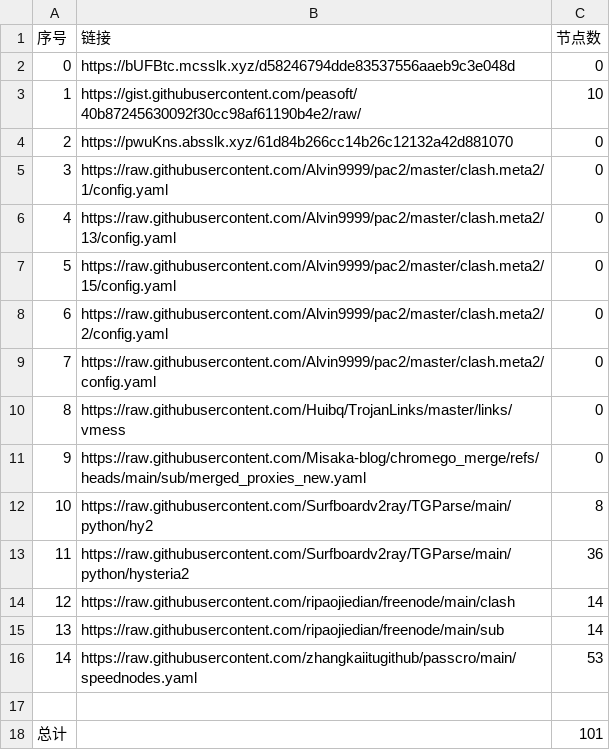
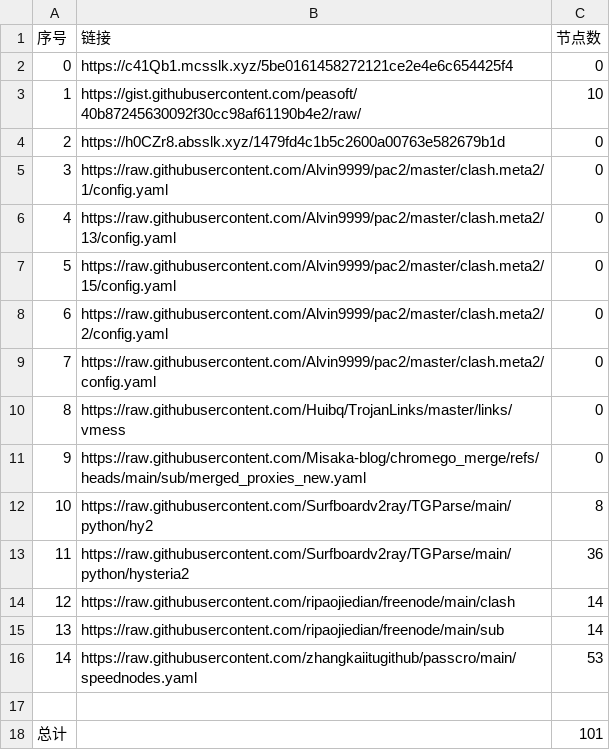
Before and after one commit to CongYuStars/NoMoreWalls, a CSV file: list_result.csv, drawn as a sheet.

```diff
--- a/list_result.csv
+++ b/list_result.csv
@@ -1,5 +1,5 @@
 序号,链接,节点数
-0,https://bUFBtc.mcsslk.xyz/d58246794dde83537556aaeb9c3e048d,0
+0,https://c41Qb1.mcsslk.xyz/5be0161458272121ce2e4e6c654425f4,0
 1,https://gist.githubusercontent.com/peasoft/40b87245630092f30cc98af61190b4e2/raw/,10
-2,https://pwuKns.absslk.xyz/61d84b266cc14b26c12132a42d881070,0
+2,https://h0CZr8.absslk.xyz/1479fd4c1b5c2600a00763e582679b1d,0
 3,https://raw.githubusercontent.com/Alvin9999/pac2/master/clash.meta2/1/config.yaml,0
```
Also changed, not shown: 3 other files.
